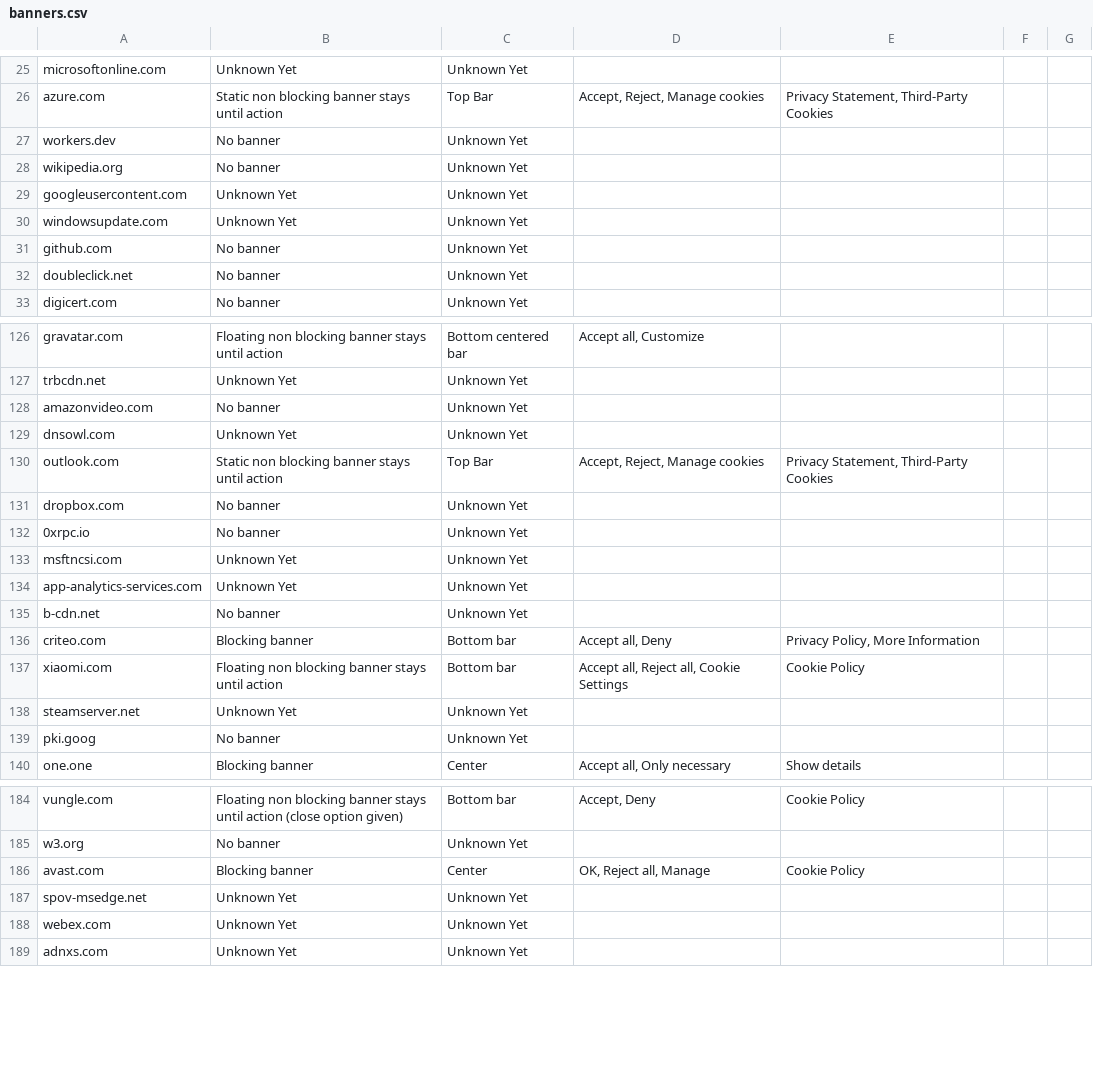
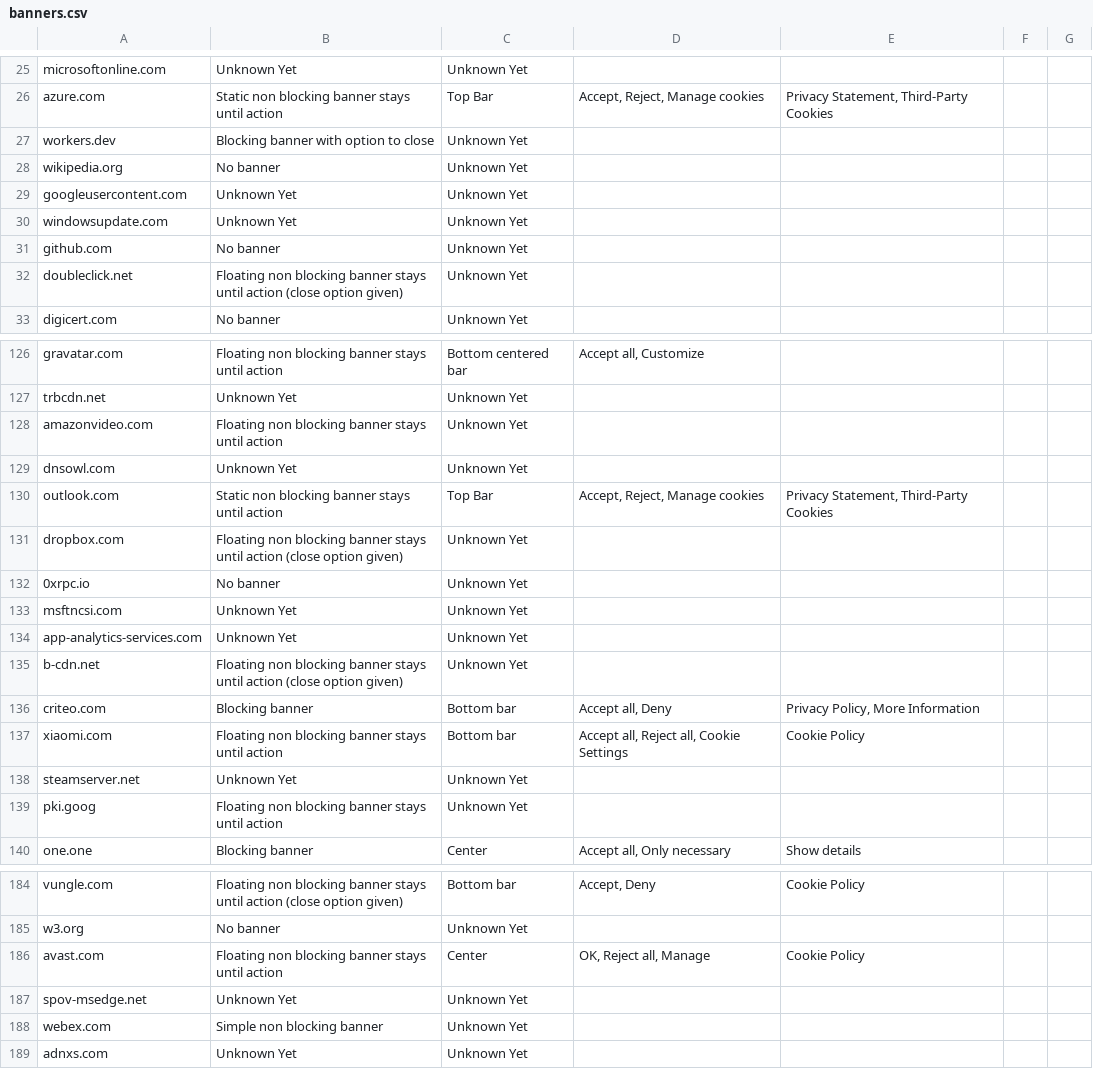
Before and after one commit to AliAzlanAziz/banner_categorization, a CSV file: input-files/banners.csv, drawn as a sheet; only a part is shown, gaps mark what is left out; the diff covers the shown part only.

```diff
--- a/input-files/banners.csv
+++ b/input-files/banners.csv
@@ -26,3 +26,3 @@ microsoftonline.com,Unknown Yet,Unknown Yet,,,,
 azure.com,Static non blocking banner stays until action,Top Bar,"Accept, Reject, Manage cookies","Privacy Statement, Third-Party Cookies",,
-workers.dev,No banner,Unknown Yet,,,,
+workers.dev,Blocking banner with option to close,Unknown Yet,,,,
 wikipedia.org,No banner,Unknown Yet,,,,
@@ -31,3 +31,3 @@ windowsupdate.com,Unknown Yet,Unknown Yet,,,,
 github.com,No banner,Unknown Yet,,,,
-doubleclick.net,No banner,Unknown Yet,,,,
+doubleclick.net,Floating non blocking banner stays until action (close option given),Unknown Yet,,,,
 digicert.com,No banner,Unknown Yet,,,,
@@ -127,6 +127,6 @@ gravatar.com,Floating non blocking banner stays until action,Bottom centered bar
 trbcdn.net,Unknown Yet,Unknown Yet,,,,
-amazonvideo.com,No banner,Unknown Yet,,,,
+amazonvideo.com,Floating non blocking banner stays until action,Unknown Yet,,,,
 dnsowl.com,Unknown Yet,Unknown Yet,,,,
 outlook.com,Static non blocking banner stays until action,Top Bar,"Accept, Reject, Manage cookies","Privacy Statement, Third-Party Cookies",,
-dropbox.com,No banner,Unknown Yet,,,,
+dropbox.com,Floating non blocking banner stays until action (close option given),Unknown Yet,,,,
 0xrpc.io,No banner,Unknown Yet,,,,
@@ -134,3 +134,3 @@ msftncsi.com,Unknown Yet,Unknown Yet,,,,
 app-analytics-services.com,Unknown Yet,Unknown Yet,,,,
-b-cdn.net,No banner,Unknown Yet,,,,
+b-cdn.net,Floating non blocking banner stays until action (close option given),Unknown Yet,,,,
 criteo.com,Blocking banner,Bottom bar,"Accept all, Deny","Privacy Policy, More Information ",,
@@ -138,3 +138,3 @@ xiaomi.com,Floating non blocking banner stays until action,Bottom bar,"Accept al
 steamserver.net,Unknown Yet,Unknown Yet,,,,
-pki.goog,No banner,Unknown Yet,,,,
+pki.goog,Floating non blocking banner stays until action,Unknown Yet,,,,
 one.one,Blocking banner,Center,"Accept all, Only necessary",Show details,,
@@ -185,5 +185,5 @@ vungle.com,Floating non blocking banner stays until action (close option given),
 w3.org,No banner,Unknown Yet,,,,
-avast.com,Blocking banner,Center,"OK, Reject all, Manage",Cookie Policy,,
+avast.com,Floating non blocking banner stays until action,Center,"OK, Reject all, Manage",Cookie Policy,,
 spov-msedge.net,Unknown Yet,Unknown Yet,,,,
-webex.com,Unknown Yet,Unknown Yet,,,,
+webex.com,Simple non blocking banner,Unknown Yet,,,,
 adnxs.com,Unknown Yet,Unknown Yet,,,,
```
Also changed, not shown: 11 edited cells elsewhere in this file, input-files/banners_sorted.csv, input-files/no_banner.csv, 8 other files.
